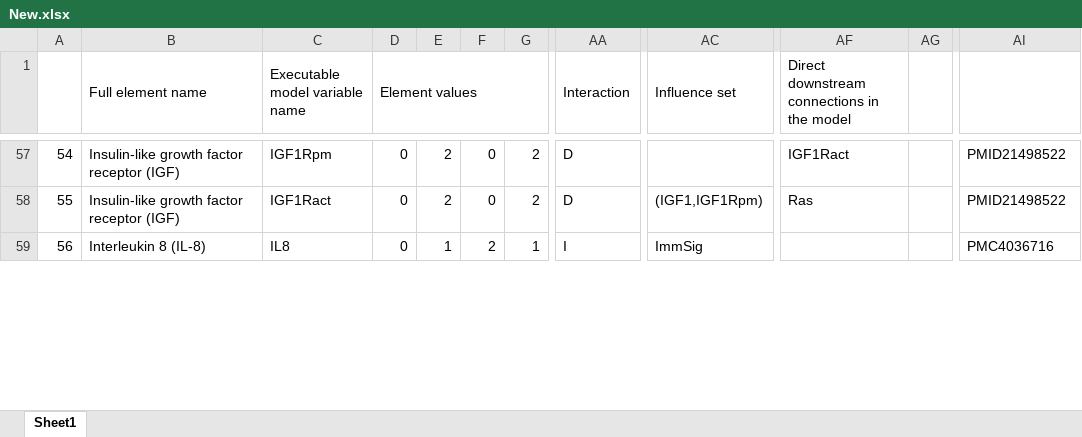
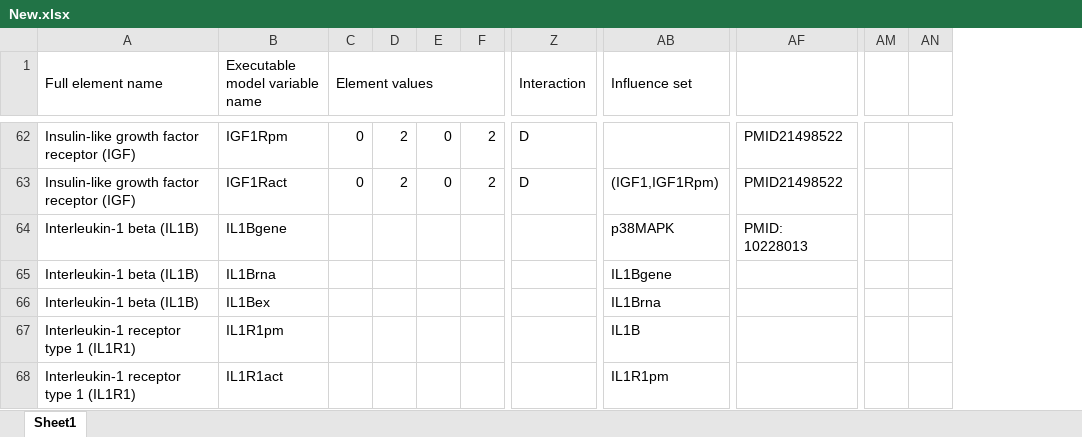
Before and after one commit to mgorjis/ReadingIndexCards, an Excel workbook: CMU/New.xlsx, sheet Sheet1, drawn as a sheet; only a part is shown, gaps mark what is left out; values as stored, in another font and other column widths than the file's, no cell formats; removed rows and columns are numbered as before the commit, all else as after; rows hold the shown columns only; the diff covers the shown part only; the diff names each change by its address in the sheet, - before the commit and + after, or states it on an @@ line.

Commit message:
initial commit

```diff
--- a/CMU/New.xlsx (sheet Sheet1)
+++ b/CMU/New.xlsx (sheet Sheet1)
-column A, rows 57-58: 54 | 55
-column AF, row 1: Direct downstream connections in the model; rows 57-58: IGF1Ract | Ras
-column AG, empty
+column AM, empty
+column AN, empty
-row 59: 56 | Interleukin 8 (IL-8) | IL8 | 0 | 1 | 2 | 1 | I | ImmSig |  |  | PMC4036716
+row 64: Interleukin-1 beta (IL1B) | IL1Bgene |  |  |  |  |  | p38MAPK | PMID: 10228013
+row 65: Interleukin-1 beta (IL1B) | IL1Brna |  |  |  |  |  | IL1Bgene
+row 66: Interleukin-1 beta (IL1B) | IL1Bex |  |  |  |  |  | IL1Brna
+row 67: Interleukin-1 receptor type 1 (IL1R1) | IL1R1pm |  |  |  |  |  | IL1B
+row 68: Interleukin-1 receptor type 1 (IL1R1) | IL1R1act |  |  |  |  |  | IL1R1pm
```
Also changed, not shown: 13 added rows, 4 removed rows and 18 edited cells elsewhere in this sheet, cell formats, 5 other files.
